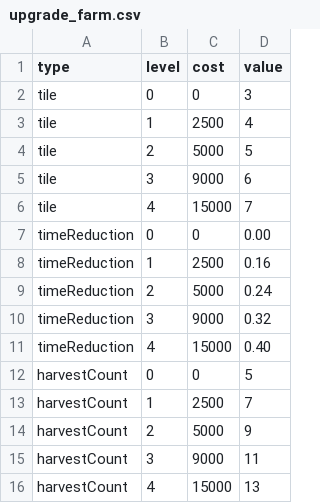
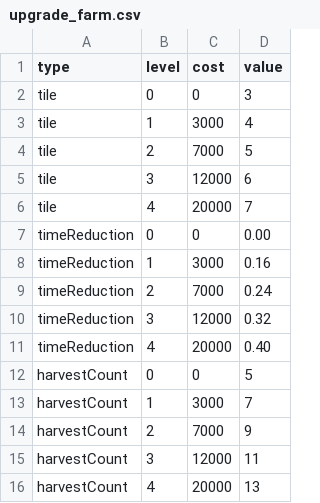
Before and after one commit to teamSSD/unity-project, a CSV file: Assets/Bundles/driveAssets/dataTables/upgrade_farm.csv, drawn as a sheet.

```diff
--- a/Assets/Bundles/driveAssets/dataTables/upgrade_farm.csv
+++ b/Assets/Bundles/driveAssets/dataTables/upgrade_farm.csv
@@ -2,15 +2,15 @@ type,level,cost,value
 tile,0,0,3
-tile,1,2500,4
-tile,2,5000,5
-tile,3,9000,6
-tile,4,15000,7
+tile,1,3000,4
+tile,2,7000,5
+tile,3,12000,6
+tile,4,20000,7
 timeReduction,0,0,0.00
-timeReduction,1,2500,0.16
-timeReduction,2,5000,0.24
-timeReduction,3,9000,0.32
-timeReduction,4,15000,0.40
+timeReduction,1,3000,0.16
+timeReduction,2,7000,0.24
+timeReduction,3,12000,0.32
+timeReduction,4,20000,0.40
 harvestCount,0,0,5
-harvestCount,1,2500,7
-harvestCount,2,5000,9
-harvestCount,3,9000,11
-harvestCount,4,15000,13
+harvestCount,1,3000,7
+harvestCount,2,7000,9
+harvestCount,3,12000,11
+harvestCount,4,20000,13
```
Also changed, not shown: Assets/Bundles/driveAssets/dataTables/upgrade_storage.csv, Assets/Bundles/driveAssets/dataTables/upgrade_tool.csv.
